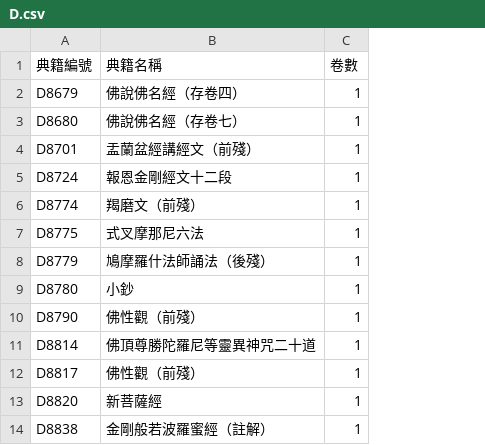
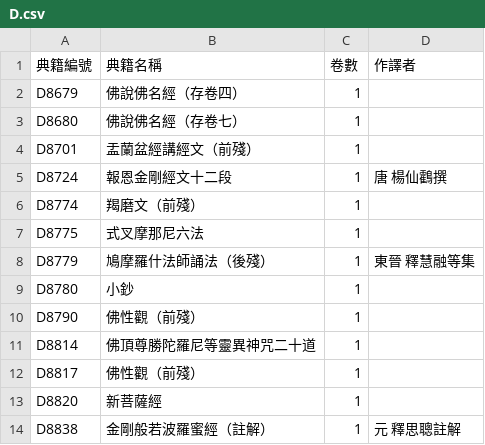
Before and after one commit to DILA-edu/cbeta-metadata, a CSV file: titles/titles-by-canon/D.csv, drawn as a sheet; only a part is shown; the diff names each change by its address in the sheet, - before the commit and + after, or states it on an @@ line.

```diff
--- a/titles/titles-by-canon/D.csv
+++ b/titles/titles-by-canon/D.csv
+column D (作譯者), rows 5-14: 唐 楊仙鸖撰 |  |  | 東晉 釋慧融等集 |  |  |  |  |  | 元 釋思聰註解
```
Also changed, not shown: titles/titles-by-canon/B.csv, titles/titles-by-canon/GA.csv, 20 other files.
